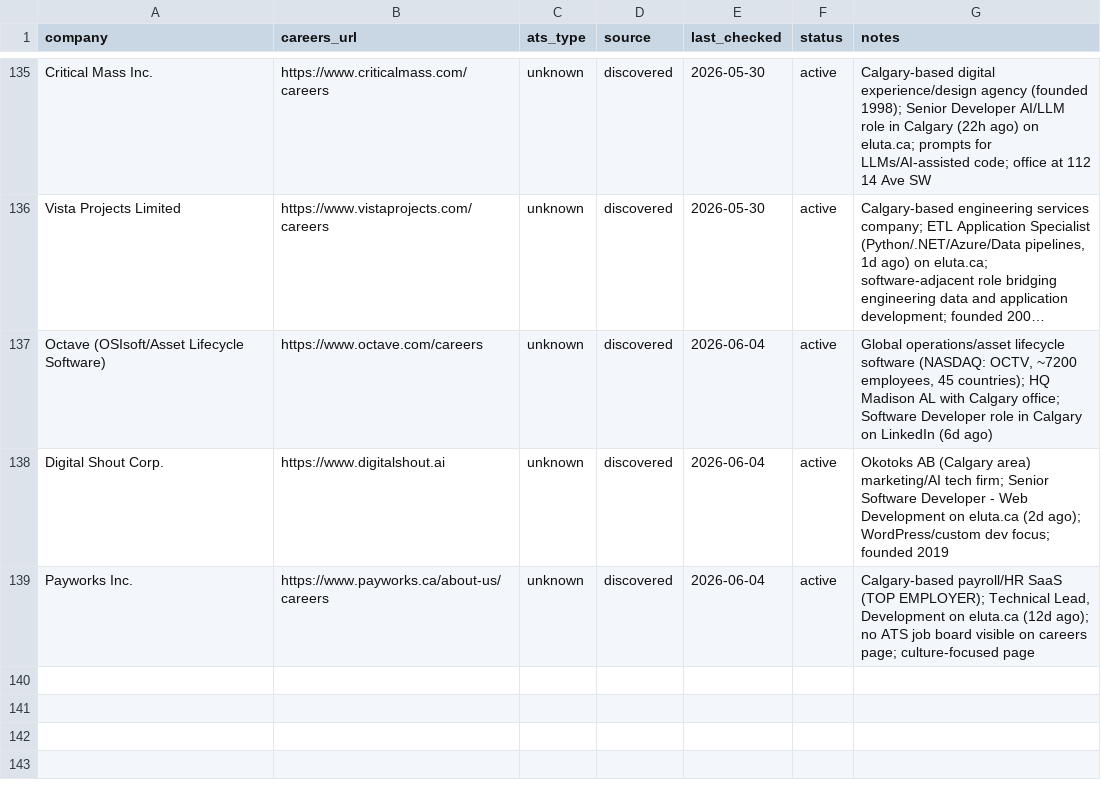
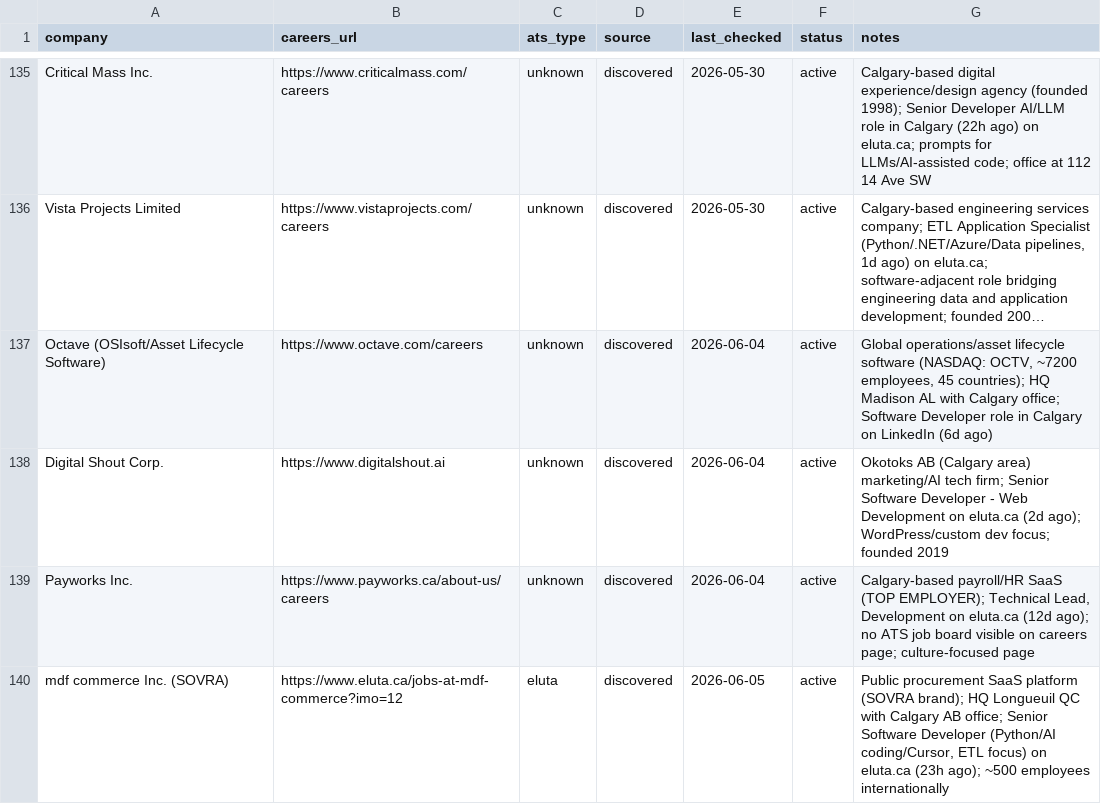
Before and after one commit to opsclawd/career-targets, a CSV file: careers/careers_registry.csv, drawn as a sheet; only a part is shown, gaps mark what is left out; long unchanged cells end in …; the diff names each change by its address in the sheet, - before the commit and + after, or states it on an @@ line.

Commit message:
Run 2026-06-05: add mdf commerce (SOVRA), new CPKC SAP BW-ABAP role

```diff
--- a/careers/careers_registry.csv
+++ b/careers/careers_registry.csv
+row 140: mdf commerce Inc. (SOVRA) | https://www.eluta.ca/jobs-at-mdf-commerce?imo=12 | eluta | discovered | 2026-06-05 | active | Public procurement SaaS platform (SOVRA brand); HQ Longueuil QC with Calgary AB office; Senior Software Developer (Python/AI coding/Cursor, ETL focus) on eluta.ca (23h ago); ~500 employees internationally
```
Also changed, not shown: careers/jobs_registry.csv, 1 other file.
